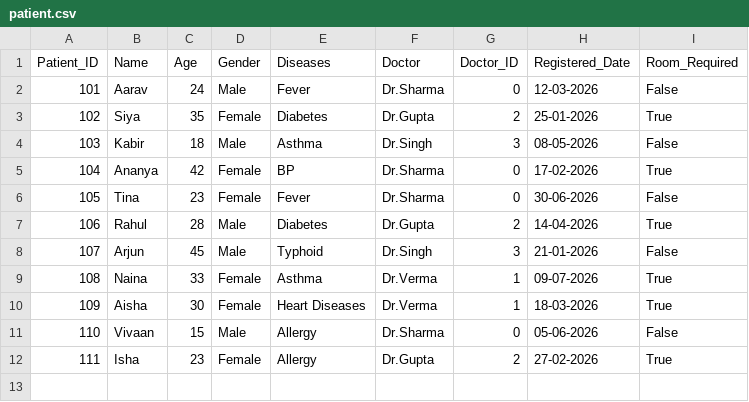
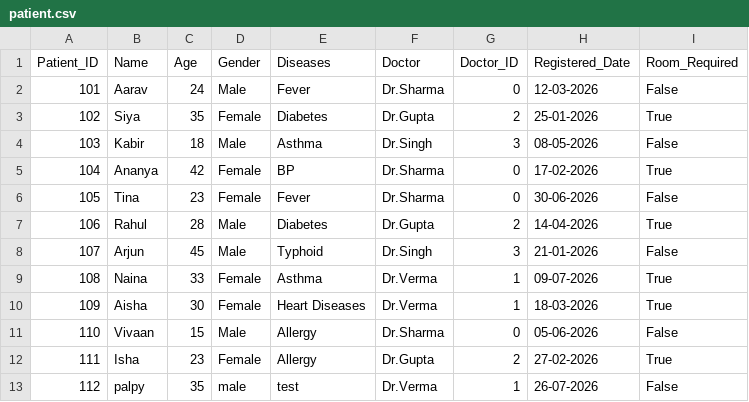
Before and after one commit to palparch/hospitalmansystem, a CSV file: patient.csv, drawn as a sheet; the diff names each change by its address in the sheet, - before the commit and + after, or states it on an @@ line.

Commit message:
added functions to update data

```diff
--- a/patient.csv
+++ b/patient.csv
+row 13: 112 | palpy | 35 | male | test | Dr.Verma | 1 | 26-07-2026 | False
```
Also changed, not shown: doctors.csv, 1 other file.
